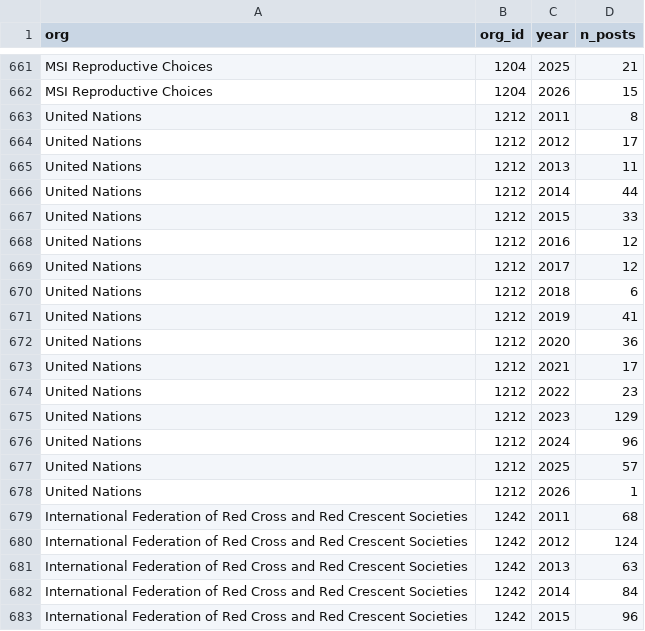
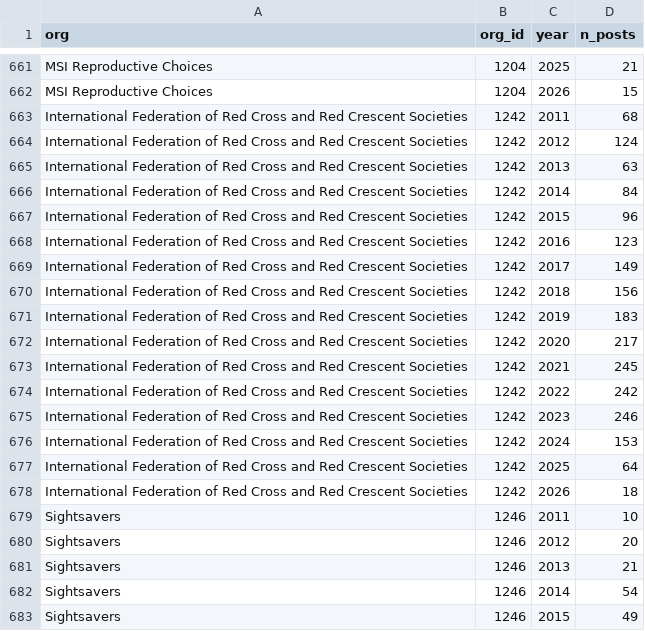
Before and after one commit to RoryCrewCurinta/reliefweb_jobs, a CSV file: docs/data/org_year.csv, drawn as a sheet; only a part is shown, gaps mark what is left out; the shorter side is filled out with more unchanged rows; the diff covers the shown part only.

```diff
--- a/docs/data/org_year.csv
+++ b/docs/data/org_year.csv
@@ -662,18 +662,2 @@ MSI Reproductive Choices,1204,2025,21
 MSI Reproductive Choices,1204,2026,15
-United Nations,1212,2011,8
-United Nations,1212,2012,17
-United Nations,1212,2013,11
-United Nations,1212,2014,44
-United Nations,1212,2015,33
-United Nations,1212,2016,12
-United Nations,1212,2017,12
-United Nations,1212,2018,6
-United Nations,1212,2019,41
-United Nations,1212,2020,36
-United Nations,1212,2021,17
-United Nations,1212,2022,23
-United Nations,1212,2023,129
-United Nations,1212,2024,96
-United Nations,1212,2025,57
-United Nations,1212,2026,1
 International Federation of Red Cross and Red Crescent Societies,1242,2011,68
```
Also changed, not shown: 12 added rows elsewhere in this file, 8 other files.
